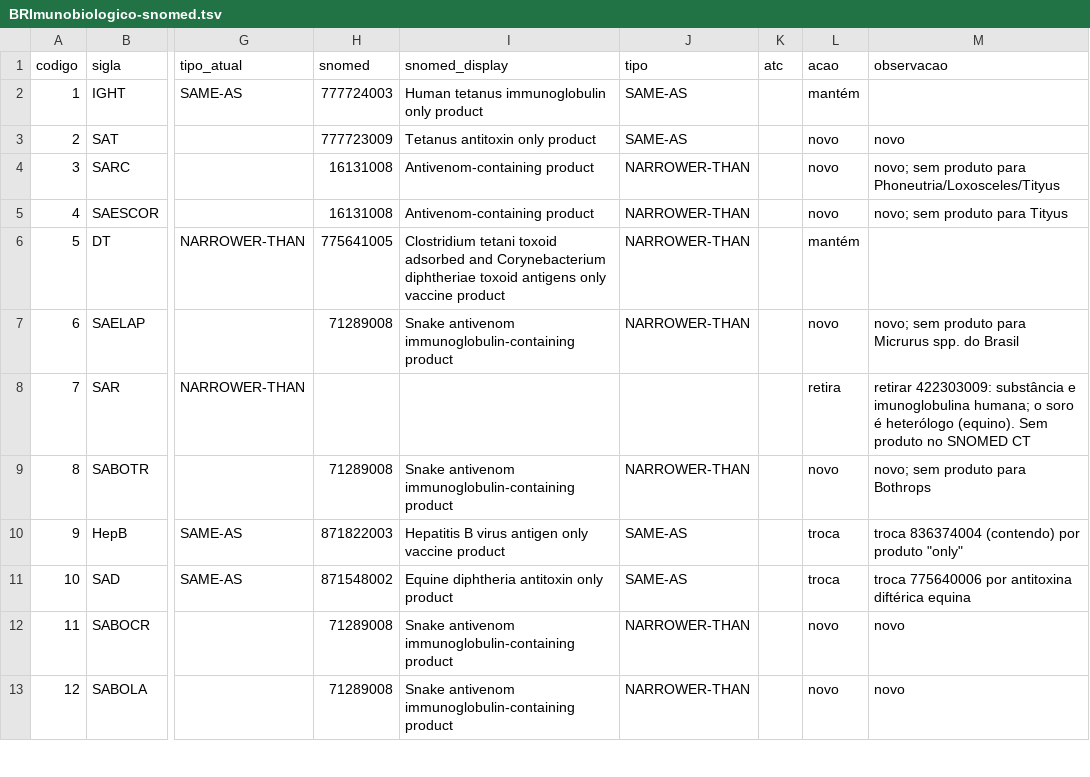
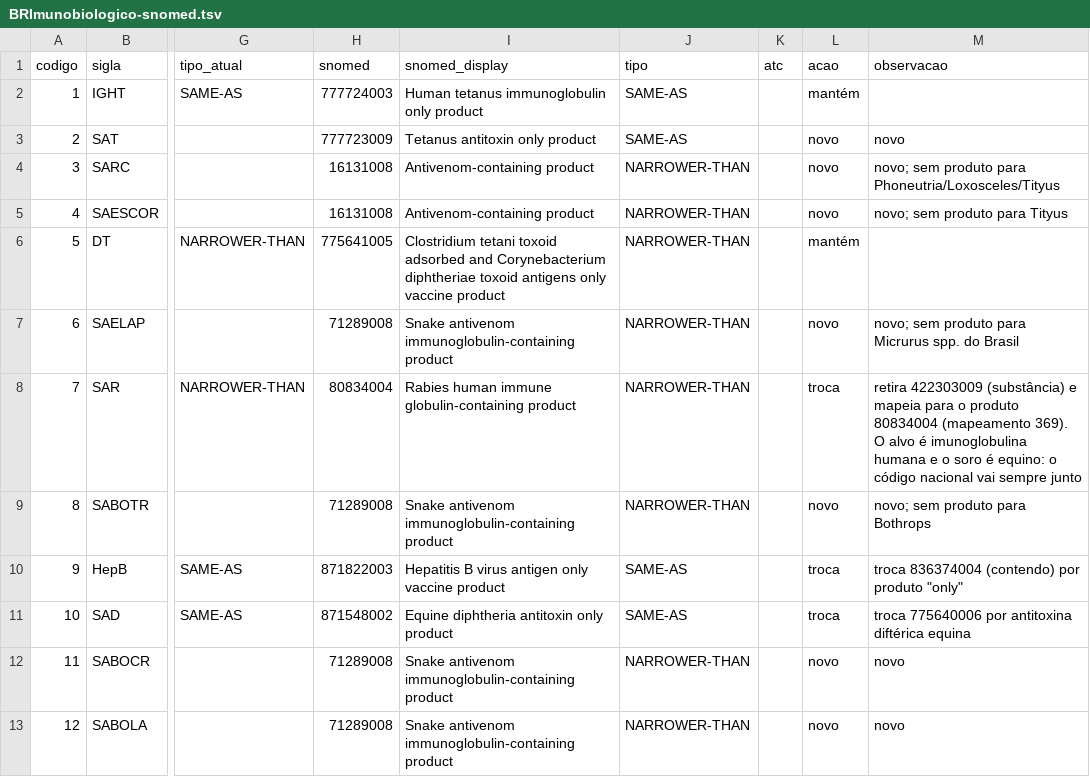
Before and after one commit to HL7-BR/br.org.hl7.terminologia, a TSV file: ocl/BRImunobiologico/BRImunobiologico-snomed.tsv, drawn as a sheet; only a part is shown, gaps mark what is left out; the diff names each change by its address in the sheet, - before the commit and + after, or states it on an @@ line.

```diff
--- a/ocl/BRImunobiologico/BRImunobiologico-snomed.tsv
+++ b/ocl/BRImunobiologico/BRImunobiologico-snomed.tsv
-H8 (snomed): (empty)
+H8 (snomed): 80834004
-I8 (snomed_display): (empty)
+I8 (snomed_display): Rabies human immune globulin-containing product
-J8 (tipo): (empty)
+J8 (tipo): NARROWER-THAN
-L8 (acao): retira
+L8 (acao): troca
-M8 (observacao): retirar 422303009: substância e imunoglobulina humana; o soro é heterólogo (equino). Sem produto no SNOMED CT
+M8 (observacao): retira 422303009 (substância) e mapeia para o produto 80834004 (mapeamento 369). O alvo é imunoglobulina humana e o soro é equino: o código nacional vai sempre junto
```
